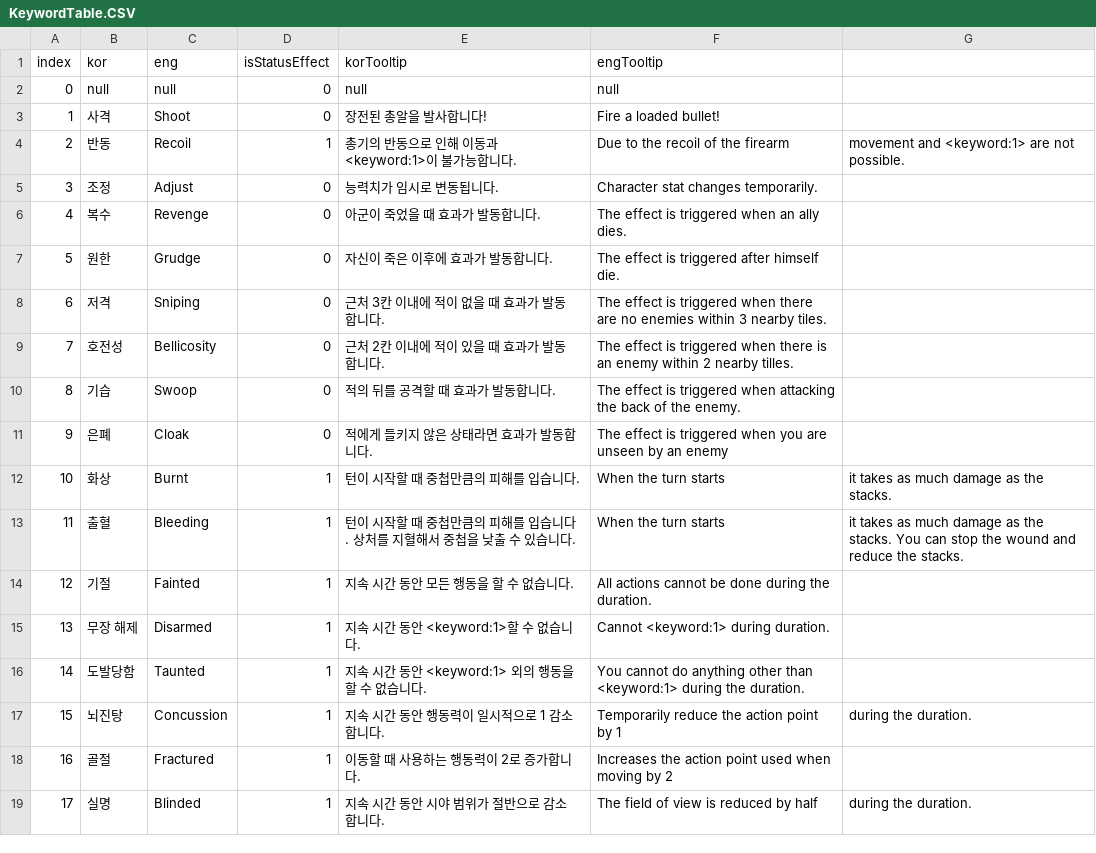
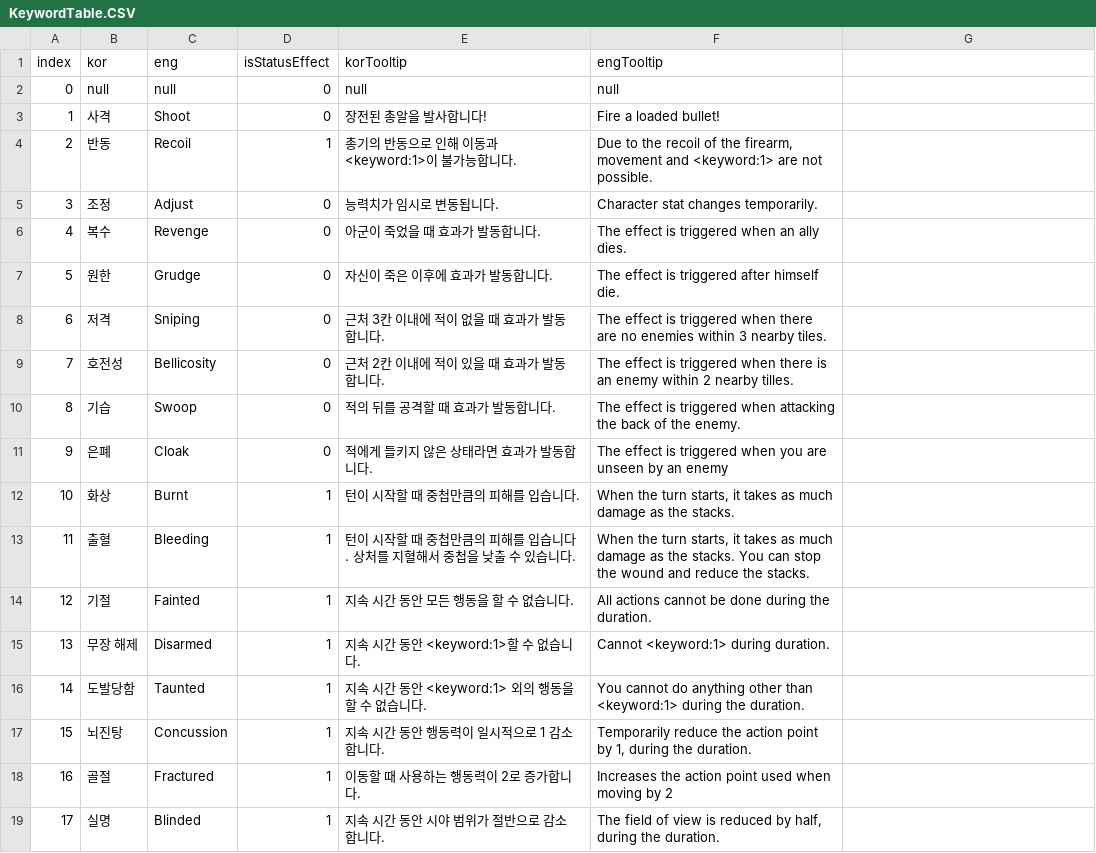
Before and after one commit to OruteZ/Project-H9, a CSV file: Assets/Resources/Files/KeywordTable.CSV, drawn as a sheet.

```diff
--- a/Assets/Resources/Files/KeywordTable.CSV
+++ b/Assets/Resources/Files/KeywordTable.CSV
@@ -3,3 +3,3 @@ index,kor,eng,isStatusEffect,korTooltip,engTooltip
 1,사격,Shoot,0,장전된 총알을 발사합니다!,Fire a loaded bullet!
-2,반동,Recoil,1,총기의 반동으로 인해 이동과 <keyword:1>이 불가능합니다.,Due to the recoil of the firearm, movement and <keyword:1> are not possible.
+2,반동,Recoil,1,총기의 반동으로 인해 이동과 <keyword:1>이 불가능합니다.,"Due to the recoil of the firearm, movement and <keyword:1> are not possible."
 3,조정,Adjust,0,능력치가 임시로 변동됩니다.,Character stat changes temporarily.
@@ -11,4 +11,4 @@ index,kor,eng,isStatusEffect,korTooltip,engTooltip
 9,은폐,Cloak,0,적에게 들키지 않은 상태라면 효과가 발동합니다.,The effect is triggered when you are unseen by an enemy
-10,화상,Burnt,1,턴이 시작할 때 중첩만큼의 피해를 입습니다.,When the turn starts, it takes as much damage as the stacks.
-11,출혈,Bleeding,1,턴이 시작할 때 중첩만큼의 피해를 입습니다. 상처를 지혈해서 중첩을 낮출 수 있습니다.,When the turn starts, it takes as much damage as the stacks. You can stop the wound and reduce the stacks.
+10,화상,Burnt,1,턴이 시작할 때 중첩만큼의 피해를 입습니다.,"When the turn starts, it takes as much damage as the stacks."
+11,출혈,Bleeding,1,턴이 시작할 때 중첩만큼의 피해를 입습니다. 상처를 지혈해서 중첩을 낮출 수 있습니다.,"When the turn starts, it takes as much damage as the stacks. You can stop the wound and reduce the stacks."
 12,기절,Fainted,1,지속 시간 동안 모든 행동을 할 수 없습니다.,All actions cannot be done during the duration.
@@ -16,4 +16,4 @@ index,kor,eng,isStatusEffect,korTooltip,engTooltip
 14,도발당함,Taunted,1,지속 시간 동안 <keyword:1> 외의 행동을 할 수 없습니다.,You cannot do anything other than <keyword:1> during the duration.
-15,뇌진탕,Concussion,1,지속 시간 동안 행동력이 일시적으로 1 감소합니다.,Temporarily reduce the action point by 1, during the duration.
+15,뇌진탕,Concussion,1,지속 시간 동안 행동력이 일시적으로 1 감소합니다.,"Temporarily reduce the action point by 1, during the duration."
 16,골절,Fractured,1,이동할 때 사용하는 행동력이 2로 증가합니다.,Increases the action point used when moving by 2
-17,실명,Blinded,1,지속 시간 동안 시야 범위가 절반으로 감소합니다.,The field of view is reduced by half, during the duration.
+17,실명,Blinded,1,지속 시간 동안 시야 범위가 절반으로 감소합니다.,"The field of view is reduced by half, during the duration."
```
Also changed, not shown: Assets/Resources/Files/ItemTable.CSV, Assets/Resources/Files/SkillTooltipScriptTable.CSV, 26 other files.
